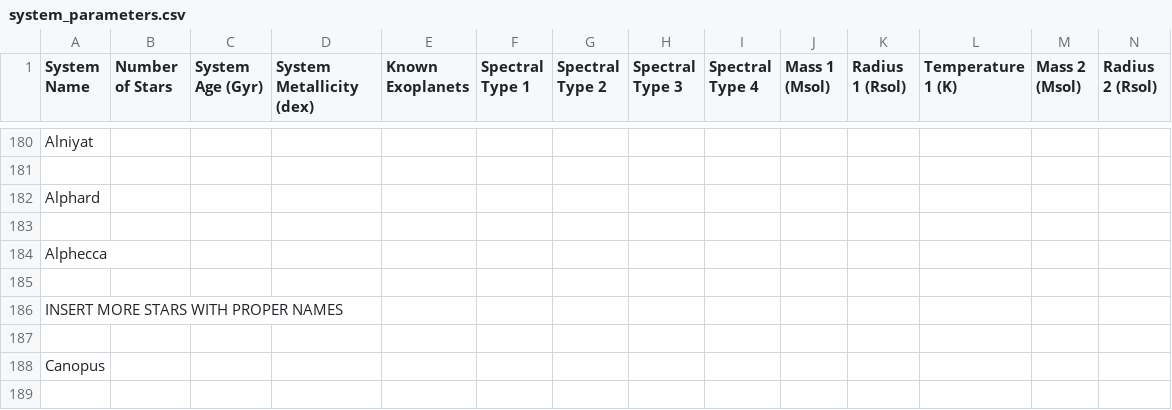
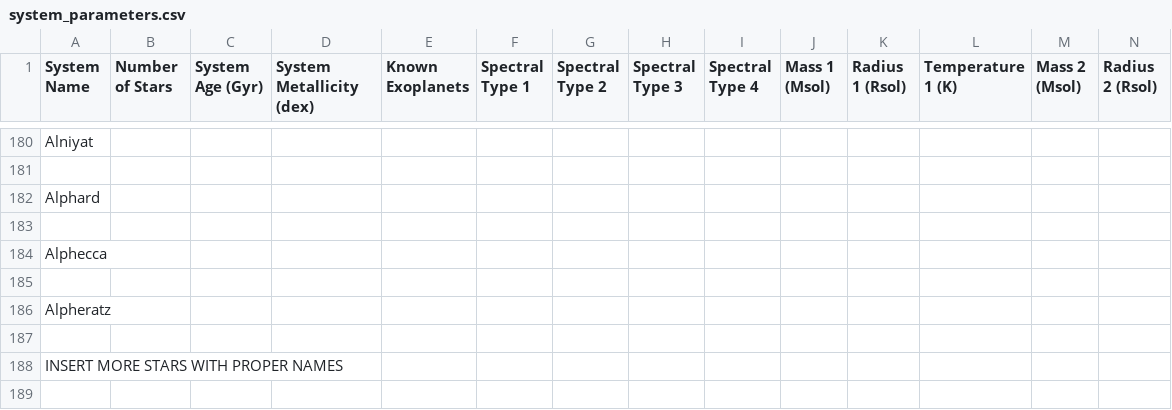
Before and after one commit to tcdoggett/gaia, a CSV file: src/planetary_system_data/system_parameters.csv, drawn as a sheet; only a part is shown, gaps mark what is left out; the shorter side is filled out with more unchanged rows; rows hold the shown columns only; the diff names each change by its address in the sheet, - before the commit and + after, or states it on an @@ line.

Commit message:
Update system_parameters.csv

```diff
--- a/src/planetary_system_data/system_parameters.csv
+++ b/src/planetary_system_data/system_parameters.csv
+row 186: Alpheratz
+row 187: (empty)
```
